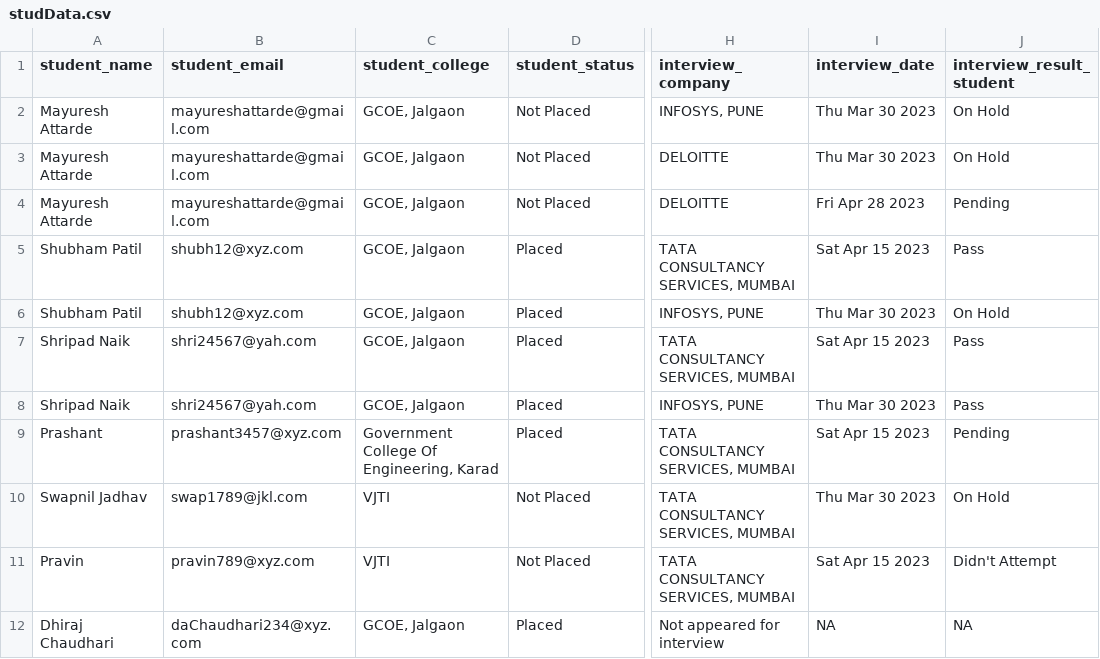
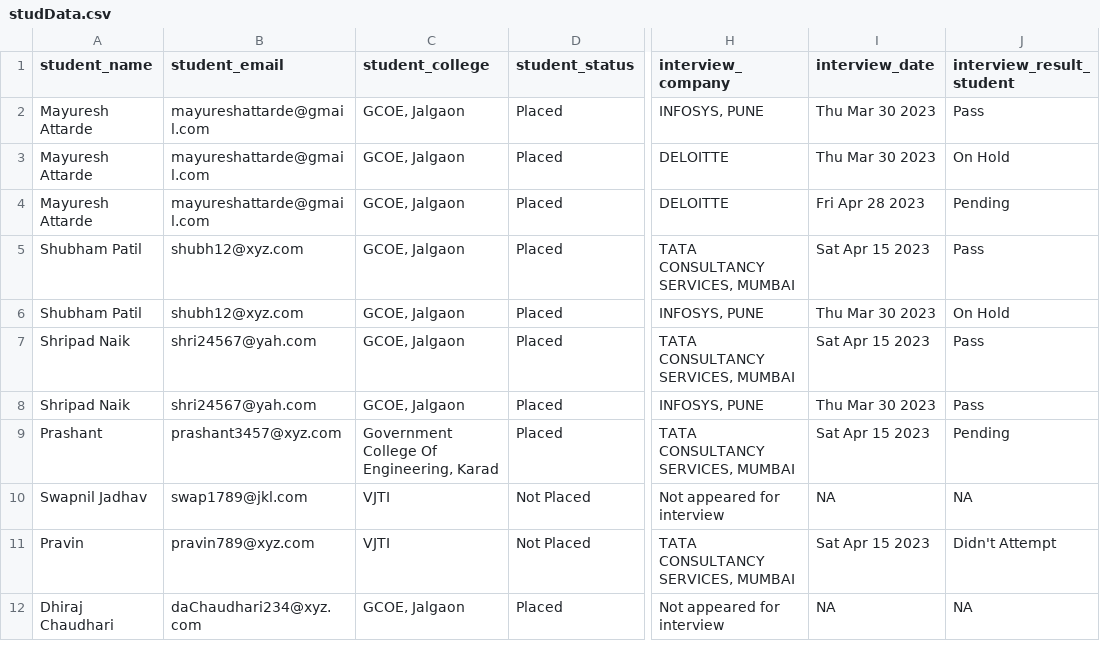
Before and after one commit to at-mayur/placement-cell-app, a CSV file: resources/studentData/studData.csv, drawn as a sheet; only a part is shown, gaps mark what is left out; the diff names each change by its address in the sheet, - before the commit and + after, or states it on an @@ line.

Commit message:
minor update

```diff
--- a/resources/studentData/studData.csv
+++ b/resources/studentData/studData.csv
-D2:D4 (student_status): Not Placed
+D2:D4 (student_status): Placed
-J2 (interview_result_student): On Hold
+J2 (interview_result_student): Pass
-H10 (interview_company): TATA CONSULTANCY SERVICES, MUMBAI
+H10 (interview_company): Not appeared for interview
-I10 (interview_date): Thu Mar 30 2023
+I10 (interview_date): NA
-J10 (interview_result_student): On Hold
+J10 (interview_result_student): NA
```
